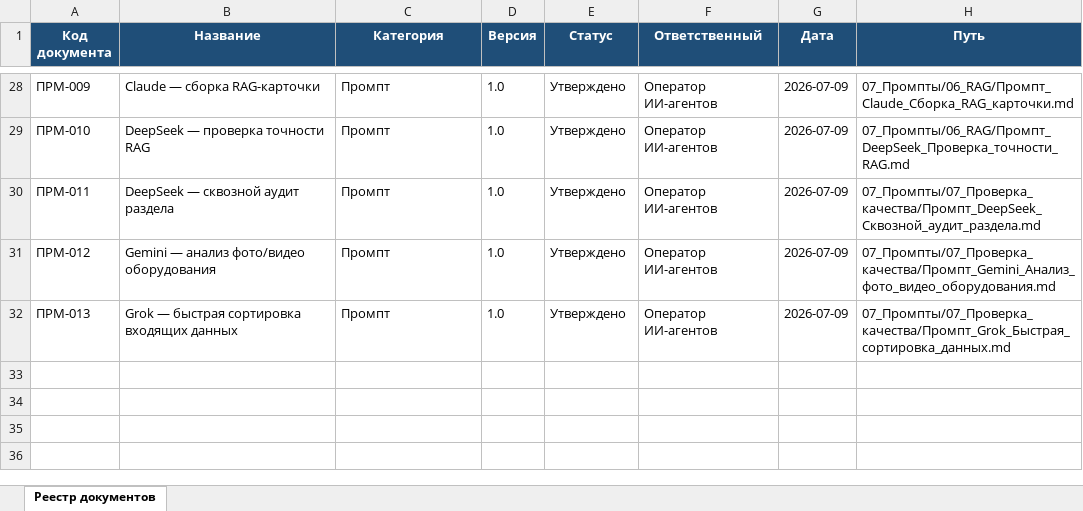
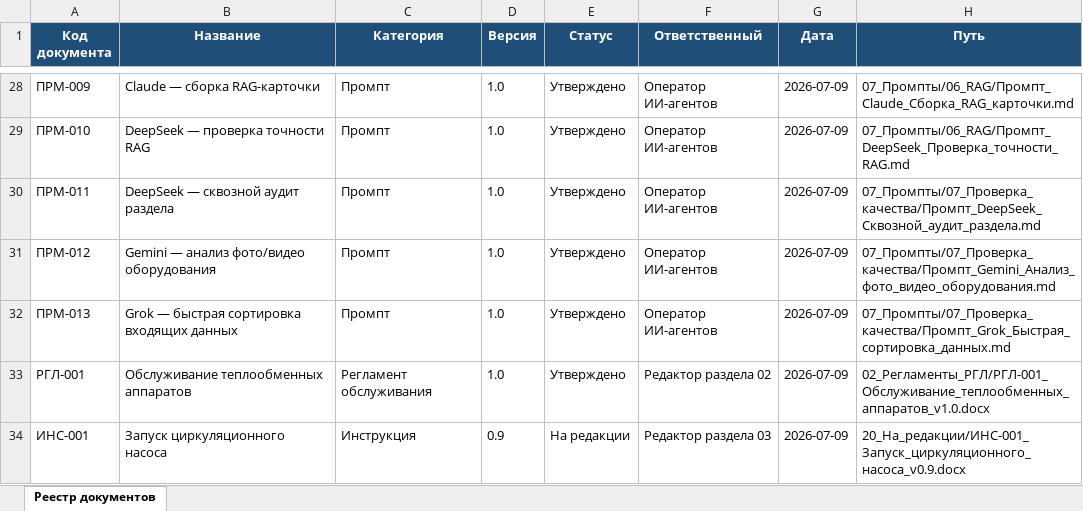
Before and after one commit to andrey52bs-dotcom/KnowledgeFactory_-_Foundation_v1.0, an Excel workbook: 00_Проект/02_Реестр/Реестр_документов.xlsx, sheet Реестр документов, drawn as a sheet; only a part is shown, gaps mark what is left out; values as stored, in another font and other column widths than the file's, no borders; charts and pictures not drawn; the diff names each change by its address in the sheet, - before the commit and + after, or states it on an @@ line.

```diff
--- a/00_Проект/02_Реестр/Реестр_документов.xlsx (sheet Реестр документов)
+++ b/00_Проект/02_Реестр/Реестр_документов.xlsx (sheet Реестр документов)
+row 33: РГЛ-001 | Обслуживание теплообменных аппаратов | Регламент обслуживания | 1.0 | Утверждено | Редактор раздела 02 | 2026-07-09 | 02_Регламенты_РГЛ/РГЛ-001_Обслуживание_теплообменных_аппаратов_v1.0.docx
+row 34: ИНС-001 | Запуск циркуляционного насоса | Инструкция | 0.9 | На редакции | Редактор раздела 03 | 2026-07-09 | 20_На_редакции/ИНС-001_Запуск_циркуляционного_насоса_v0.9.docx
```
Also changed, not shown: 00_Проект/02_Реестр/Реестр_версий.xlsx, 00_Проект/MANIFEST.xlsx, 5 other files.
